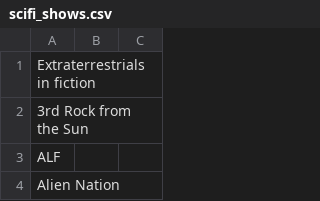
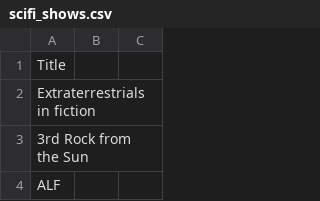
Before and after one commit to ltbird259/Project_1, a CSV file: Resources/scifi_shows.csv, drawn as a sheet; only a part is shown; the shorter side is filled out with more unchanged rows; the diff names each change by its address in the sheet, - before the commit and + after, or states it on an @@ line.

Commit message:
sci shows

```diff
--- a/Resources/scifi_shows.csv
+++ b/Resources/scifi_shows.csv
+row 1: Title
```
Also changed, not shown: 1 other file.
